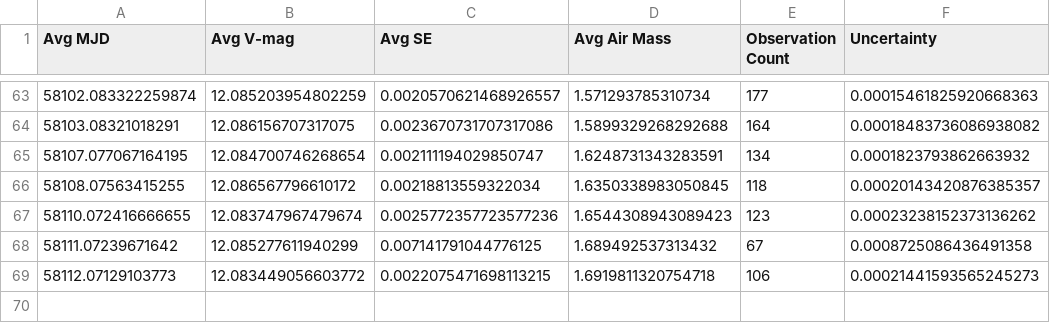
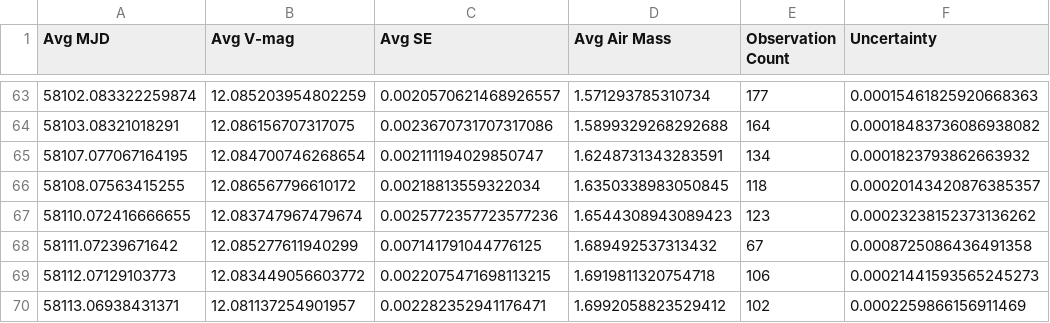
Before and after one commit to michaelreaton/BruceGaryKIC846DataTool, a CSV file: Combined/g'band_bruce_gary_raw_data_good_air_daily_bins.csv, drawn as a sheet; only a part is shown, gaps mark what is left out; the diff names each change by its address in the sheet, - before the commit and + after, or states it on an @@ line.

```diff
--- a/Combined/g'band_bruce_gary_raw_data_good_air_daily_bins.csv
+++ b/Combined/g'band_bruce_gary_raw_data_good_air_daily_bins.csv
+row 70: 58113.06938431371 | 12.081137254901957 | 0.002282352941176471 | 1.6992058823529412 | 102 | 0.0002259866156911469
```
Also changed, not shown: Combined/g'band_bruce_gary_raw_data_good_air_combined.csv, Combined/g'band_bruce_gary_raw_data_good_air_hourly_bins.csv, 6 other files.
